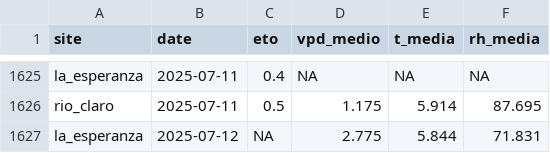
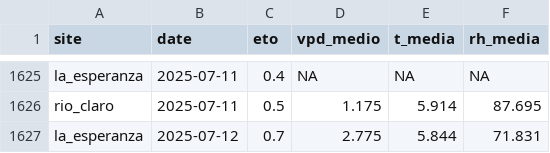
Before and after one commit to FONDEF-ID21-10297/datos_plataforma_gha, a CSV file: data/climate/climate-sites.csv, drawn as a sheet; only a part is shown, gaps mark what is left out.

Commit message:
updating data and report

```diff
--- a/data/climate/climate-sites.csv
+++ b/data/climate/climate-sites.csv
@@ -1626,2 +1626,2 @@ la_esperanza,2025-07-11,0.4,NA,NA,NA
 rio_claro,2025-07-11,0.5,1.175,5.914,87.695
-la_esperanza,2025-07-12,NA,2.775,5.844,71.831
+la_esperanza,2025-07-12,0.7,2.775,5.844,71.831
```
Also changed, not shown: data/potencial-csv/potencial-sites.csv, 7 other files.
